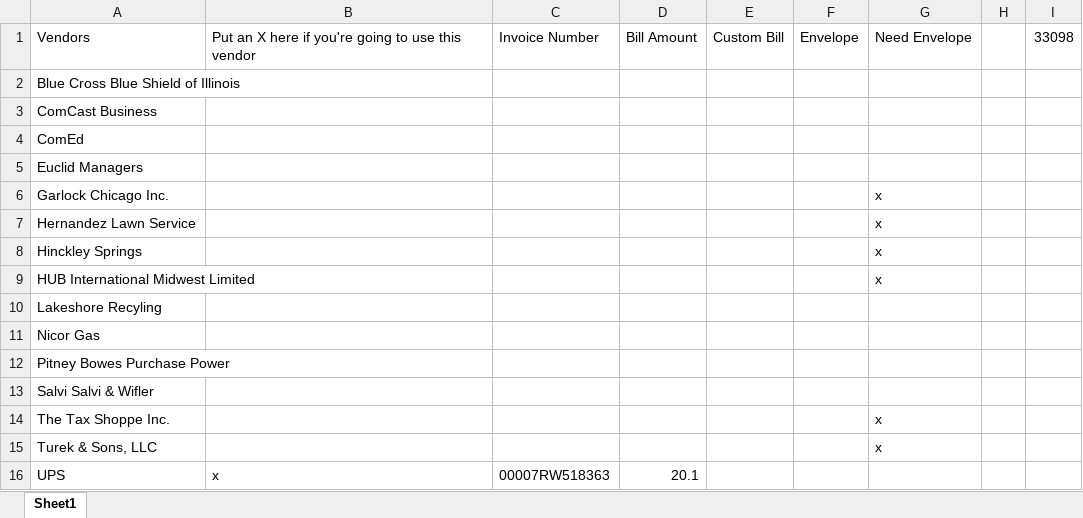
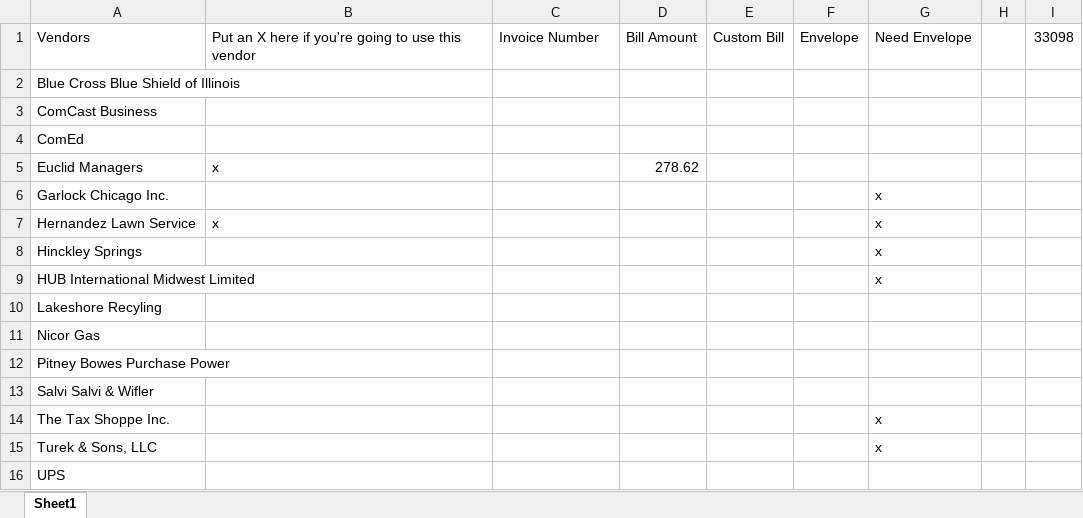
Before and after one commit to mwormley008/workplace_automation_suite, an Excel workbook: Vendors.xlsx, sheet Sheet1, drawn as a sheet; values as stored, in another font and other column widths than the file's, no borders; the diff names each change by its address in the sheet, - before the commit and + after, or states it on an @@ line.

```diff
--- a/Vendors.xlsx (sheet Sheet1)
+++ b/Vendors.xlsx (sheet Sheet1)
-B5: (empty)
+B5: x
-D5: (empty)
+D5: 278.62
-B7: (empty)
+B7: x
-B16: x
+B16: (empty)
-C16: 00007RW518363
+C16: (empty)
-D16: 20.1
+D16: (empty)
```
Also changed, not shown: 2 other files.
